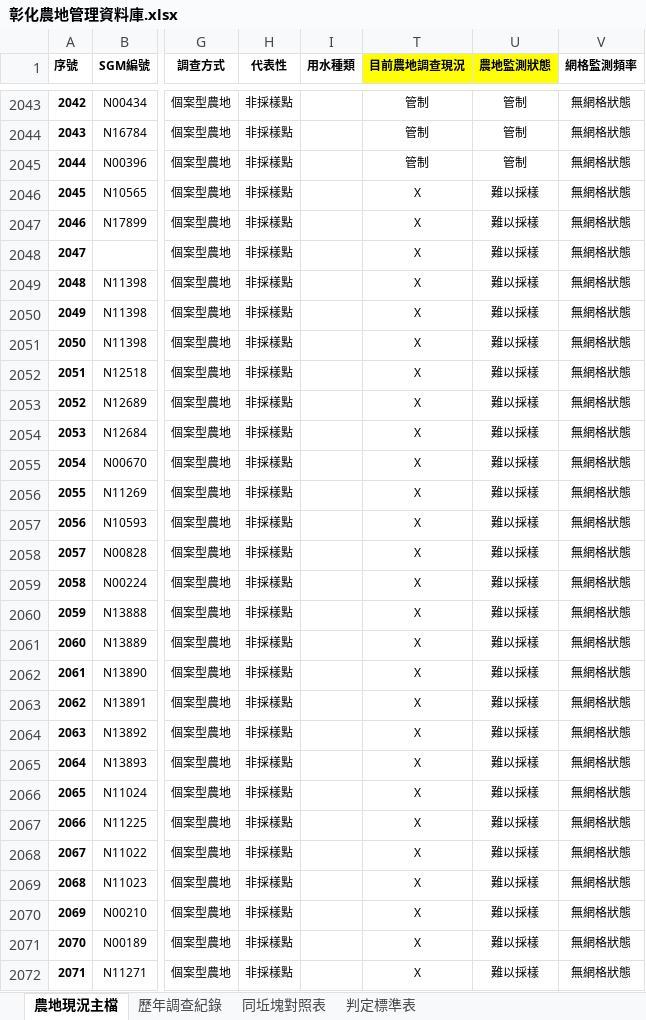
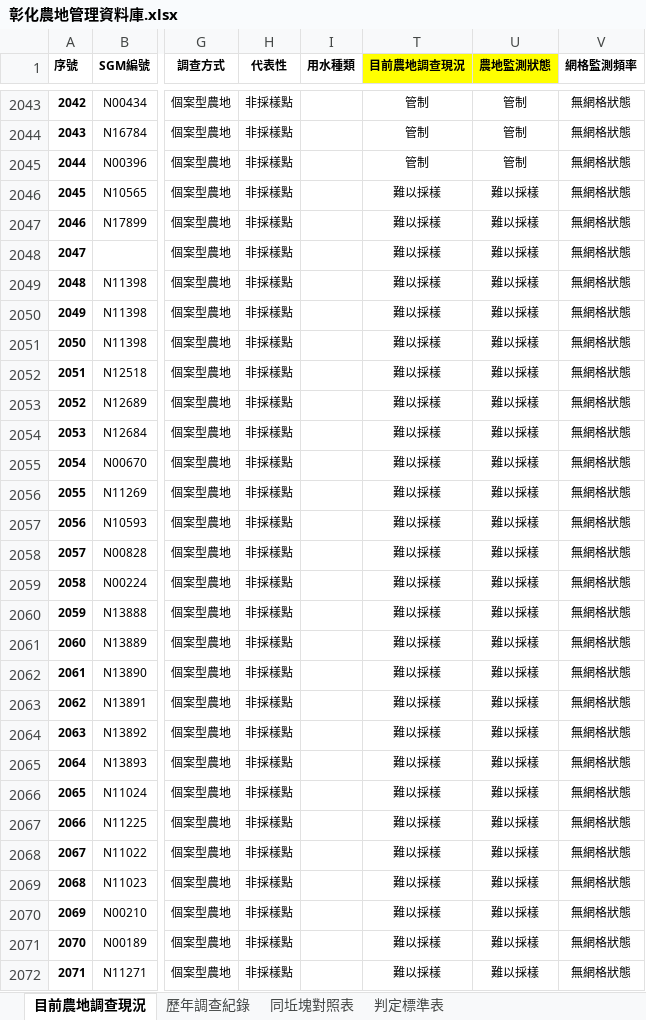
Before and after one commit to seafood-maker/AgriSystem, an Excel workbook: 彰化農地管理資料庫.xlsx, sheet 目前農地調查現況, drawn as a sheet; only a part is shown, gaps mark what is left out; values as stored, in another font and other column widths than the file's, no borders; conditional formats not drawn; the diff covers the shown part only; the diff names each change by its address in the sheet, - before the commit and + after, or states it on an @@ line.

Commit message:
Add files via upload

```diff
--- a/彰化農地管理資料庫.xlsx (sheet 目前農地調查現況)
+++ b/彰化農地管理資料庫.xlsx (sheet 目前農地調查現況)
-sheet tab: 農地現況主檔
+sheet tab: 目前農地調查現況
-T2046:T2072 (目前農地調查現況): X
+T2046:T2072 (目前農地調查現況): 難以採樣
```
Also changed, not shown: 243 edited cells elsewhere in this sheet, formulas that keep their value.
